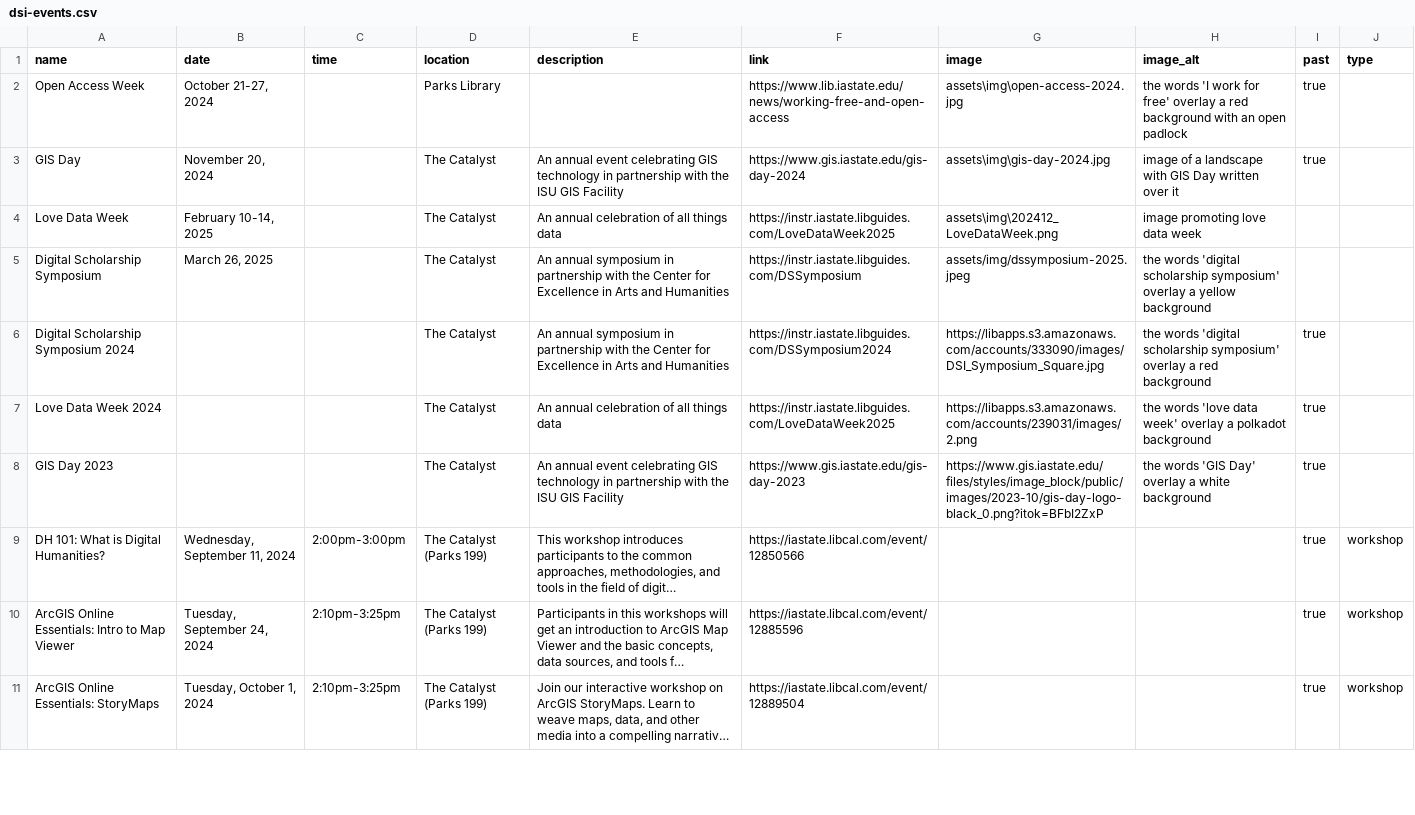
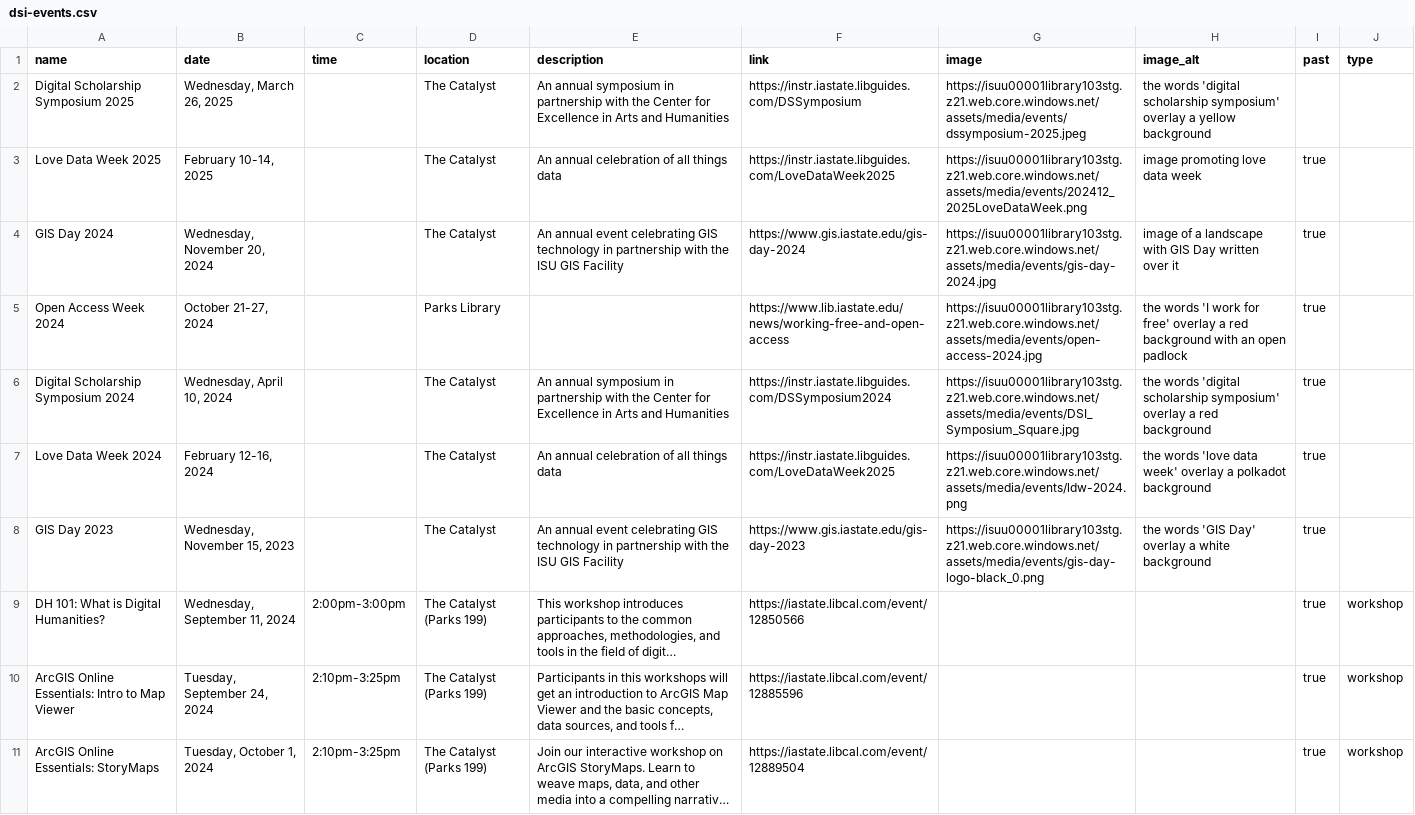
Before and after one commit to isu-digital/digital.lib, a CSV file: _data/dsi-events.csv, drawn as a sheet; only a part is shown; long unchanged cells end in …; removed rows and columns are numbered as before the commit, all else as after; the diff names each change by its address in the sheet, - before the commit and + after, or states it on an @@ line.

Commit message:
update event and workshop data

```diff
--- a/_data/dsi-events.csv
+++ b/_data/dsi-events.csv
+row 2: Digital Scholarship Symposium 2025 | Wednesday, March 26, 2025 |  | The Catalyst | An annual symposium in partnership with the Center for Excellence in Arts and Humanities | https://instr.iastate.libguides.com/DSSymposium | https://isuu00001library103stg.z21.web.core.windows.net/assets/media/events/dssymposium-2025.jpeg | the words 'digital scholarship symposium' overlay a yellow background
+row 3: Love Data Week 2025 | February 10-14, 2025 |  | The Catalyst | An annual celebration of all things data | https://instr.iastate.libguides.com/LoveDataWeek2025 | https://isuu00001library103stg.z21.web.core.windows.net/assets/media/events/202412_2025LoveDataWeek.png | image promoting love data week | true
+row 4: GIS Day 2024 | Wednesday, November 20, 2024 |  | The Catalyst | An annual event celebrating GIS technology in partnership with the ISU GIS Facility | https://www.gis.iastate.edu/gis-day-2024 | https://isuu00001library103stg.z21.web.core.windows.net/assets/media/events/gis-day-2024.jpg | image of a landscape with GIS Day written over it | true
-A5 (name): Open Access Week
+A5 (name): Open Access Week 2024
-G5 (image): assets\img\open-access-2024.jpg
+G5 (image): https://isuu00001library103stg.z21.web.core.windows.net/assets/media/events/open-access-2024.jpg
-row 3: GIS Day | November 20, 2024 |  | The Catalyst | An annual event celebrating GIS technology in partnership with the ISU GIS Facility | https://www.gis.iastate.edu/gis-day-2024 | assets\img\gis-day-2024.jpg | image of a landscape with GIS Day written over it | true
-row 4: Love Data Week | February 10-14, 2025 |  | The Catalyst | An annual celebration of all things data | https://instr.iastate.libguides.com/LoveDataWeek2025 | assets\img\202412_LoveDataWeek.png | image promoting love data week
-row 5: Digital Scholarship Symposium | March 26, 2025 |  | The Catalyst | An annual symposium in partnership with the Center for Excellence in Arts and Humanities | https://instr.iastate.libguides.com/DSSymposium | assets/img/dssymposium-2025.jpeg | the words 'digital scholarship symposium' overlay a yellow background
-B6 (date): (empty)
+B6 (date): Wednesday, April 10, 2024
-G6 (image): https://libapps.s3.amazonaws.com/accounts/333090/images/DSI_Symposium_Square.jpg
+G6 (image): https://isuu00001library103stg.z21.web.core.windows.net/assets/media/events/DSI_Symposium_Square.jpg
-B7 (date): (empty)
+B7 (date): February 12-16, 2024
-G7 (image): https://libapps.s3.amazonaws.com/accounts/239031/images/2.png
+G7 (image): https://isuu00001library103stg.z21.web.core.windows.net/assets/media/events/ldw-2024.png
-B8 (date): (empty)
+B8 (date): Wednesday, November 15, 2023
-G8 (image): https://www.gis.iastate.edu/files/styles/image_block/public/images/2023-10/gis-day-logo-black_0.png?itok=BFbI2ZxP
+G8 (image): https://isuu00001library103stg.z21.web.core.windows.net/assets/media/events/gis-day-logo-black_0.png
```
Also changed, not shown: 1 other file.
